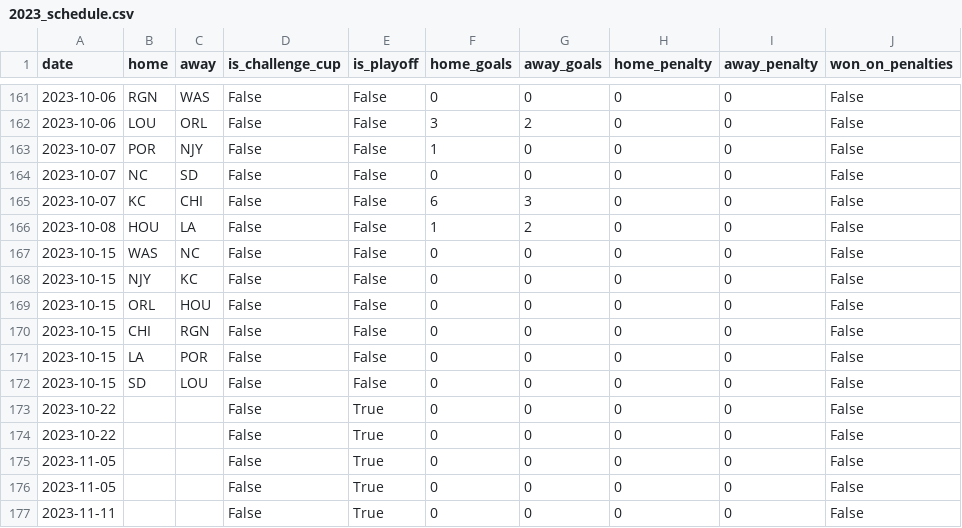
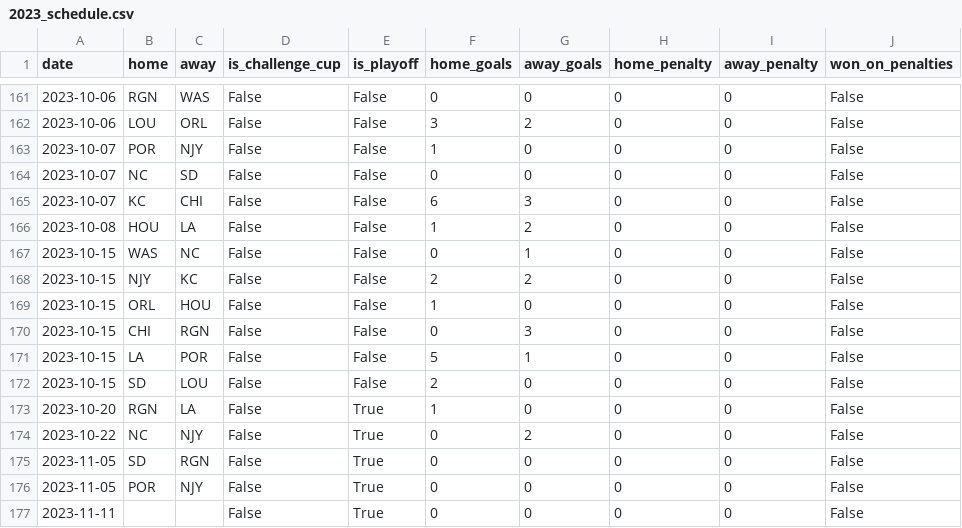
Before and after one commit to agale123/soccer-analytics, a CSV file: season-quilt/data/2023_schedule.csv, drawn as a sheet; only a part is shown, gaps mark what is left out.

```diff
--- a/season-quilt/data/2023_schedule.csv
+++ b/season-quilt/data/2023_schedule.csv
@@ -166,12 +166,12 @@ date,home,away,is_challenge_cup,is_playoff,home_goals,away_goals,home_penalty,aw
 2023-10-08,HOU,LA,False,False,1,2,0,0,False
-2023-10-15,WAS,NC,False,False,0,0,0,0,False
-2023-10-15,NJY,KC,False,False,0,0,0,0,False
-2023-10-15,ORL,HOU,False,False,0,0,0,0,False
-2023-10-15,CHI,RGN,False,False,0,0,0,0,False
-2023-10-15,LA,POR,False,False,0,0,0,0,False
-2023-10-15,SD,LOU,False,False,0,0,0,0,False
-2023-10-22,,,False,True,0,0,0,0,False
-2023-10-22,,,False,True,0,0,0,0,False
-2023-11-05,,,False,True,0,0,0,0,False
-2023-11-05,,,False,True,0,0,0,0,False
+2023-10-15,WAS,NC,False,False,0,1,0,0,False
+2023-10-15,NJY,KC,False,False,2,2,0,0,False
+2023-10-15,ORL,HOU,False,False,1,0,0,0,False
+2023-10-15,CHI,RGN,False,False,0,3,0,0,False
+2023-10-15,LA,POR,False,False,5,1,0,0,False
+2023-10-15,SD,LOU,False,False,2,0,0,0,False
+2023-10-20,RGN,LA,False,True,1,0,0,0,False
+2023-10-22,NC,NJY,False,True,0,2,0,0,False
+2023-11-05,SD,RGN,False,True,0,0,0,0,False
+2023-11-05,POR,NJY,False,True,0,0,0,0,False
 2023-11-11,,,False,True,0,0,0,0,False
```
Also changed, not shown: 20 other files.
